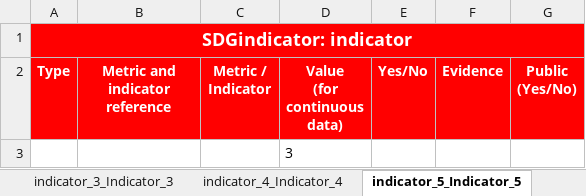
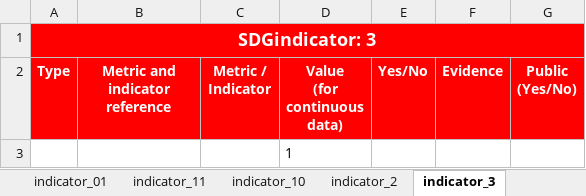
Before and after one commit to sdg-uem-test/data, an Excel workbook: scripts/excel/sdg-data-formatado.xlsx, sheet indicator_3, drawn as a sheet; values as stored, in another font and other column widths than the file's, no borders; the diff names each change by its address in the sheet, - before the commit and + after, or states it on an @@ line.

```diff
--- a/scripts/excel/sdg-data-formatado.xlsx (sheet indicator_3)
+++ b/scripts/excel/sdg-data-formatado.xlsx (sheet indicator_3)
-sheet tab: indicator_3_Indicator_3
+sheet tab: indicator_10
-sheet tab: indicator_4_Indicator_4
+sheet tab: indicator_2
-sheet tab: indicator_5_Indicator_5
+sheet tab: indicator_3
-A1 (Type): SDGindicator: indicator
+A1 (Type): SDGindicator: 3
-D3 (Value (for continuous data)): 3
+D3 (Value (for continuous data)): 1
```
Also changed, not shown: sheet indicator_2, sheet indicator_4, sheet indicator_5, sheet indicator_6, sheet indicator_7, sheet indicator_8, 6 more sheets, other sheet tabs.
